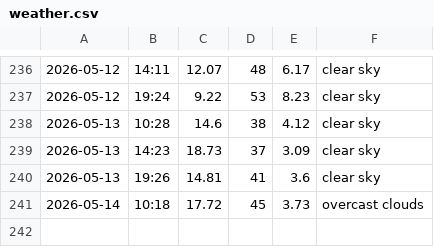
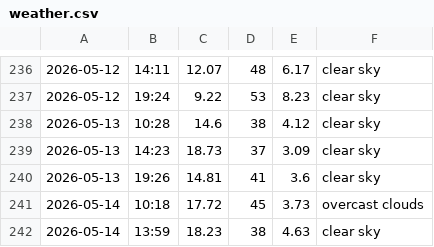
Before and after one commit to jozefgocik/data-collector, a CSV file: weather.csv, drawn as a sheet; only a part is shown, gaps mark what is left out.

```diff
--- a/weather.csv
+++ b/weather.csv
@@ -241 +241,2 @@
 2026-05-14,10:18,17.72,45,3.73,overcast clouds
+2026-05-14,13:59,18.23,38,4.63,clear sky
```
